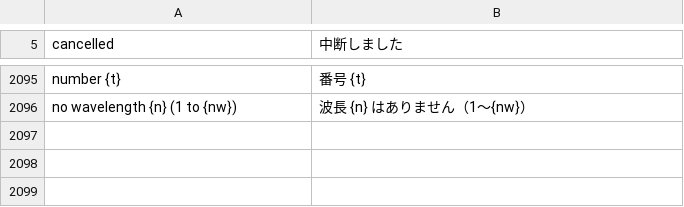
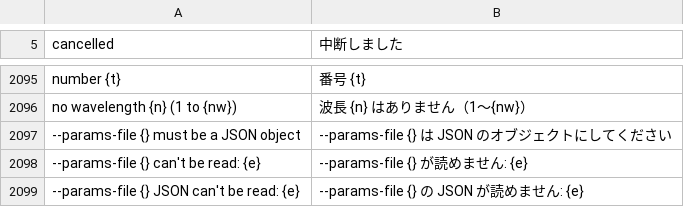
Before and after one commit to masa-iwm/lensbench, a TSV file: crates/lensbench-core/lang/ja.tsv, drawn as a sheet; only a part is shown, gaps mark what is left out; the diff names each change by its address in the sheet, - before the commit and + after, or states it on an @@ line.

Commit message:
cli: 解析の設定を JSON のファイルで渡す --params-file

```diff
--- a/crates/lensbench-core/lang/ja.tsv
+++ b/crates/lensbench-core/lang/ja.tsv
+row 2097: --params-file {} must be a JSON object | --params-file {} は JSON のオブジェクトにしてください
+row 2098: --params-file {} can't be read: {e} | --params-file {} が読めません: {e}
+row 2099: --params-file {} JSON can't be read: {e} | --params-file {} の JSON が読めません: {e}
```
Also changed, not shown: 4 other files.
